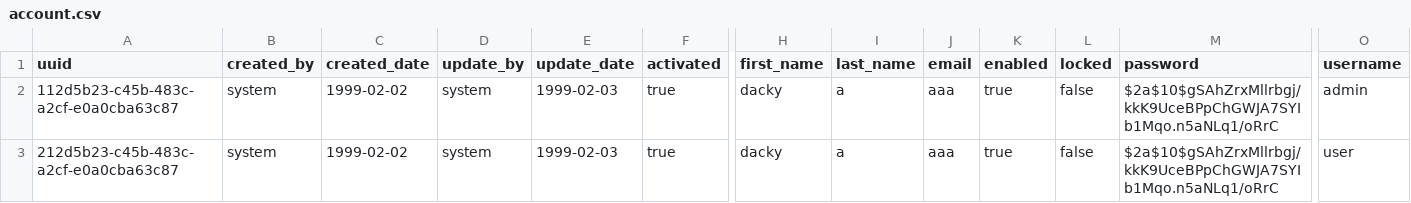
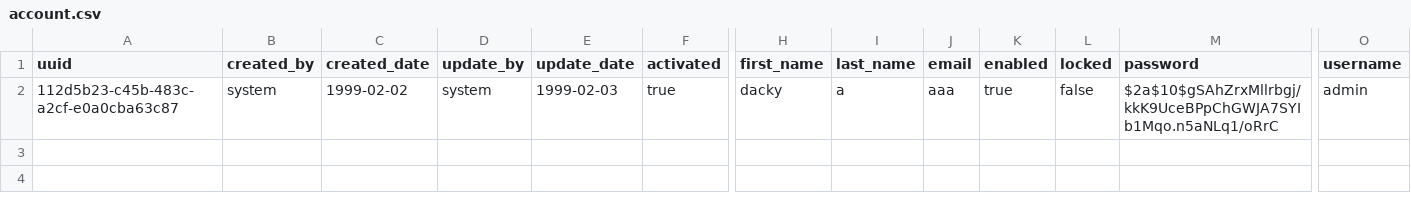
Before and after one commit to trandacky/CodeJava, a CSV file: UAA/src/main/resources/config/liquibase/data/account.csv, drawn as a sheet; only a part is shown, gaps mark what is left out; rows hold the shown columns only; the diff names each change by its address in the sheet, - before the commit and + after, or states it on an @@ line.

Commit message:
add new account admin and role manager

```diff
--- a/UAA/src/main/resources/config/liquibase/data/account.csv
+++ b/UAA/src/main/resources/config/liquibase/data/account.csv
-row 3: 212d5b23-c45b-483c-a2cf-e0a0cba63c87 | system | 1999-02-02 | system | 1999-02-03 | true | dacky | a | aaa | true | false | $2a$10$gSAhZrxMllrbgj/kkK9UceBPpChGWJA7SYIb1Mqo.n5aNLq1/oRrC | user
```
Also changed, not shown: UAA/src/main/resources/config/liquibase/data/account_authority.csv, UAA/src/main/resources/config/liquibase/data/authority.csv, 42 other files.
